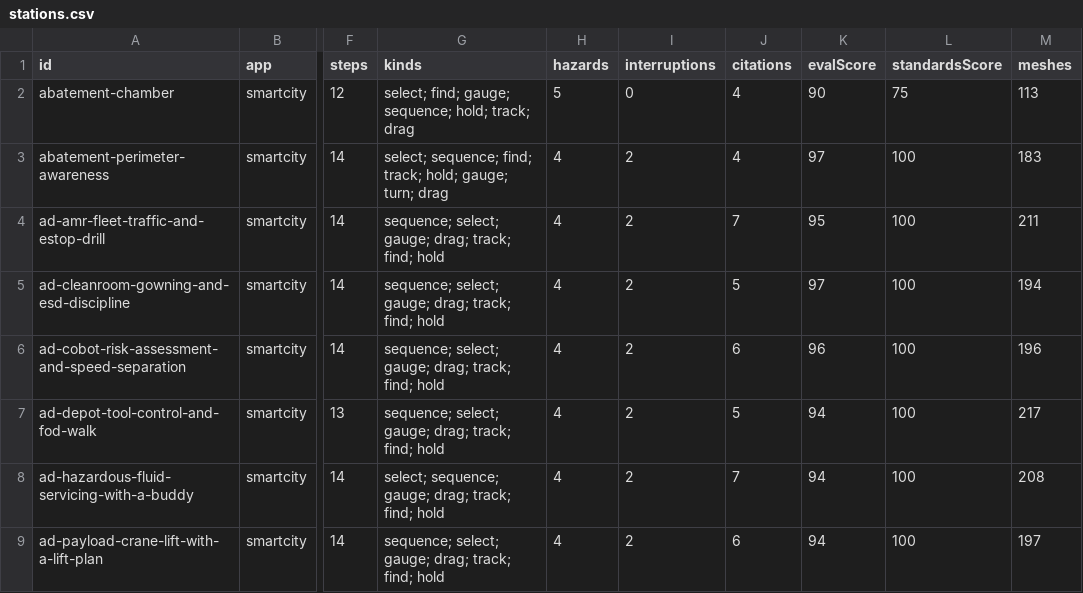
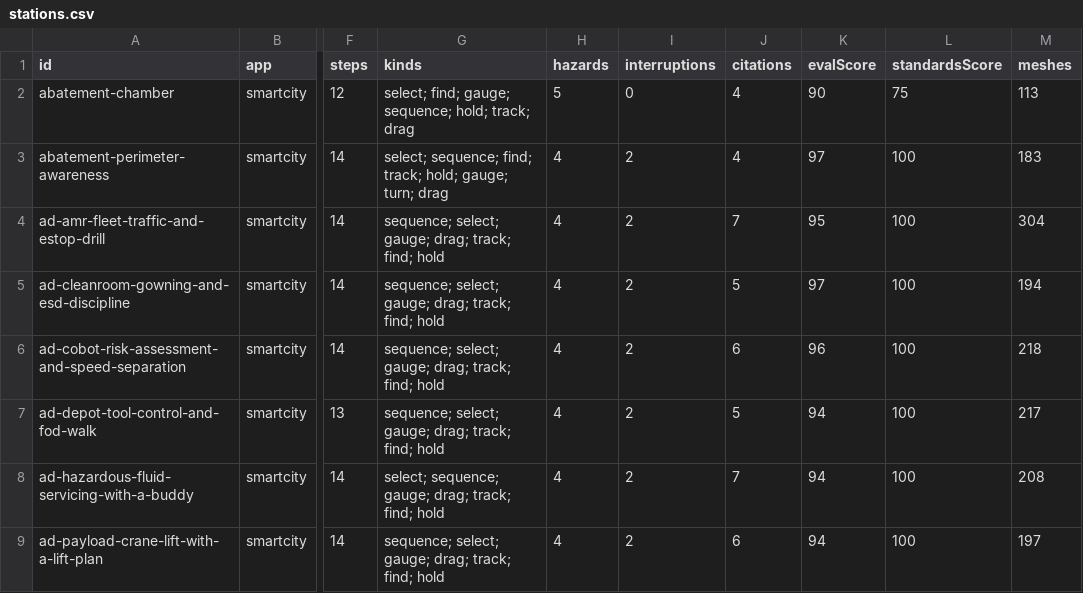
Before and after one commit to AGIFutureFoundation/vr-safety-training, a CSV file: docs/investor/stations.csv, drawn as a sheet; only a part is shown, gaps mark what is left out; the diff covers the shown part only; the diff names each change by its address in the sheet, - before the commit and + after, or states it on an @@ line.

```diff
--- a/docs/investor/stations.csv
+++ b/docs/investor/stations.csv
-M4 (meshes): 211
+M4 (meshes): 304
-M6 (meshes): 196
+M6 (meshes): 218
```
Also changed, not shown: 9 edited cells elsewhere in this file, 12 other files.
